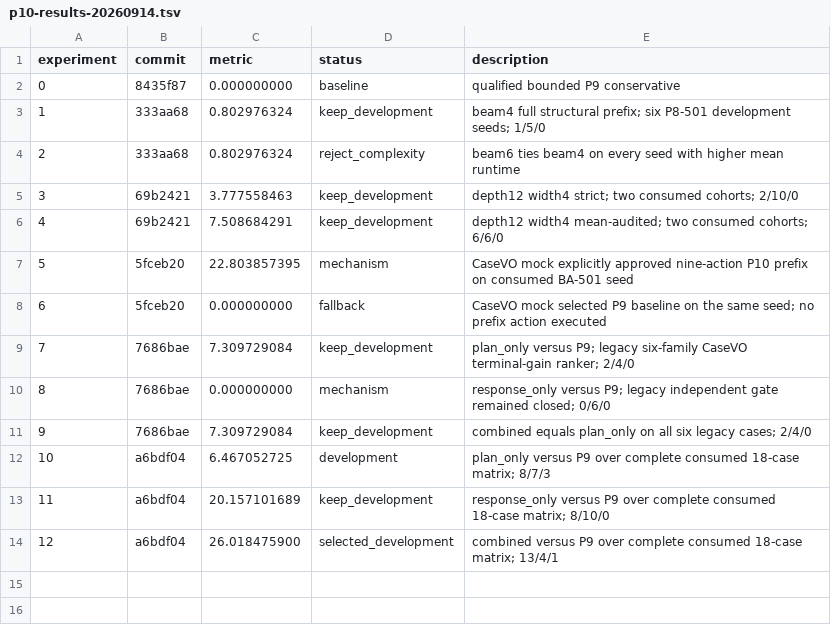
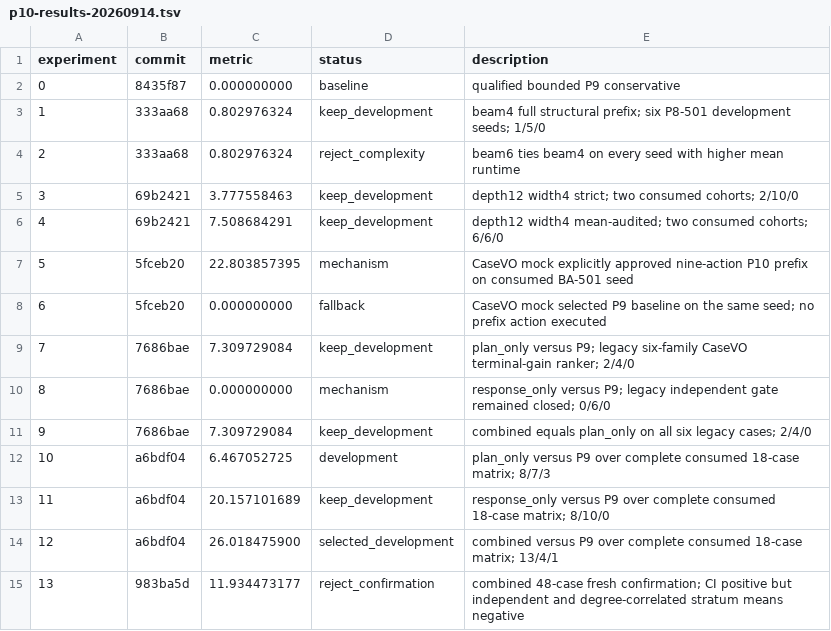
Before and after one commit to CaiJichang212/SMP2026, a TSV file: experiments/reports/p10-results-20260914.tsv, drawn as a sheet.

Commit message:
experiment: reject p10 combined confirmation gate

```diff
--- a/experiments/reports/p10-results-20260914.tsv
+++ b/experiments/reports/p10-results-20260914.tsv
@@ -14 +14,2 @@ experiment	commit	metric	status	description
 12	a6bdf04	26.018475900	selected_development	combined versus P9 over complete consumed 18-case matrix; 13/4/1
+13	983ba5d	11.934473177	reject_confirmation	combined 48-case fresh confirmation; CI positive but independent and degree-correlated stratum means negative
```
Also changed, not shown: 3 other files.
